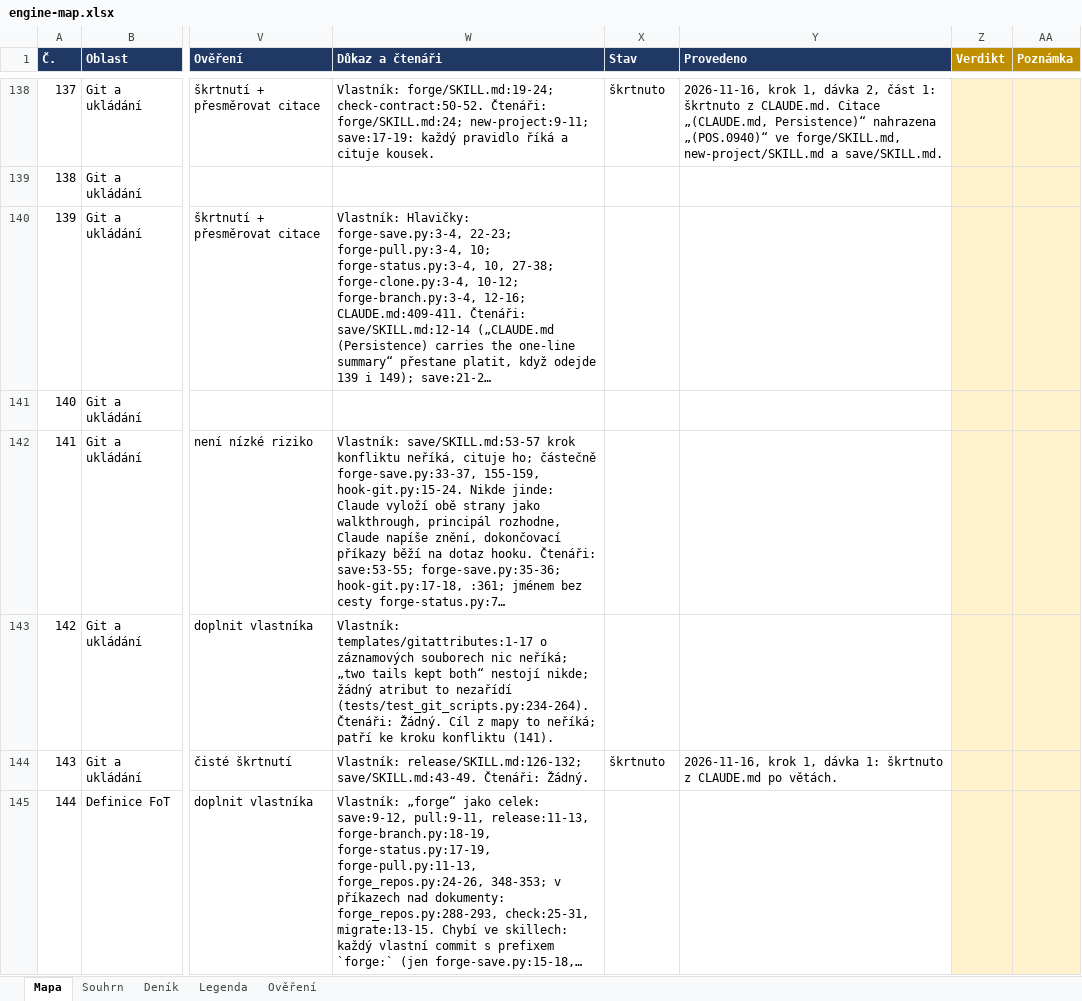
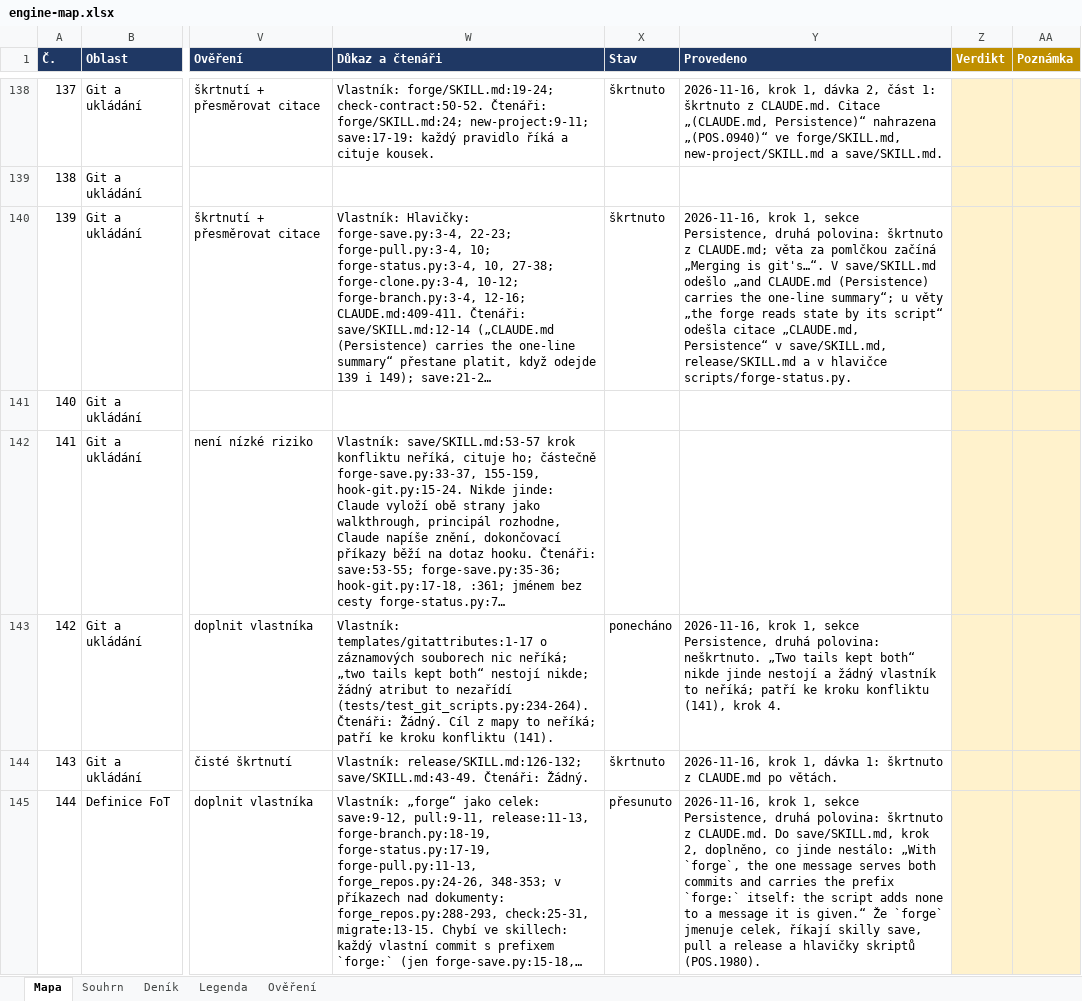
Before and after one commit to pche-broken-artist/forge, an Excel workbook: work/engine-map.xlsx, sheet Mapa, drawn as a sheet; only a part is shown, gaps mark what is left out; long unchanged cells end in …; values as stored, in another font and other column widths than the file's, no borders; conditional formats not drawn; the diff covers the shown part only; the diff names each change by its address in the sheet, - before the commit and + after, or states it on an @@ line.

Commit message:
forge: step 1, the section Persistence, its second half: the roster of the git scripts, what the word forge names in the commands of git, the paragraph of the two doors and the pointer to the pull, end and migrate skills leave CLAUDE.md; the save skill gains what stood nowhere else, that the message for forge carries the prefix forge: itself and that a save made from the shell is unaffected; four citations of CLAUDE.md, Persistence dropped (the save and release skills, the header of forge-status.py); two pieces left standing for step 4 (142, 145); CLAUDE.md 832 lines to 811; the map with the state of the six pieces and the log; the tests green, 253 passed

```diff
--- a/work/engine-map.xlsx (sheet Mapa)
+++ b/work/engine-map.xlsx (sheet Mapa)
-X140 (Stav): (empty)
+X140 (Stav): škrtnuto
-Y140 (Provedeno): (empty)
+Y140 (Provedeno): 2026-11-16, krok 1, sekce Persistence, druhá polovina: škrtnuto z CLAUDE.md; věta za pomlčkou začíná „Merging is git's…“. V save/SKILL.md odešlo „and CLAUDE.md (Persistence) carries the one-line summary“; u věty „the forge reads state by its script“ odešla citace „CLAUDE.md, Persistence“ v save/SKILL.md, release/SKILL.md a v hlavičce scripts/forge-status.py.
-X143 (Stav): (empty)
+X143 (Stav): ponecháno
-Y143 (Provedeno): (empty)
+Y143 (Provedeno): 2026-11-16, krok 1, sekce Persistence, druhá polovina: neškrtnuto. „Two tails kept both“ nikde jinde nestojí a žádný vlastník to neříká; patří ke kroku konfliktu (141), krok 4.
-X145 (Stav): (empty)
+X145 (Stav): přesunuto
-Y145 (Provedeno): (empty)
+Y145 (Provedeno): 2026-11-16, krok 1, sekce Persistence, druhá polovina: škrtnuto z CLAUDE.md. Do save/SKILL.md, krok 2, doplněno, co jinde nestálo: „With `forge`, the one message serves both commits and carries the prefix `forge:` itself: the script adds none to a message it is given.“ Že `forge` jmenuje celek, říkají skilly save, pull a release a hlavičky skriptů (POS.1980).
```
Also changed, not shown: 6 edited cells elsewhere in this sheet, sheet Deník, 1 other file.
